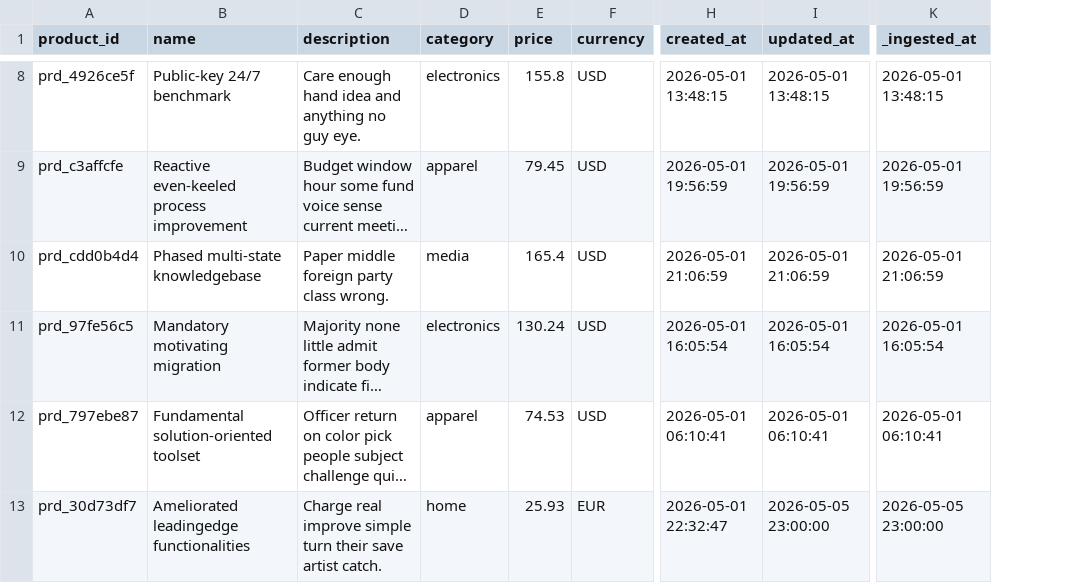
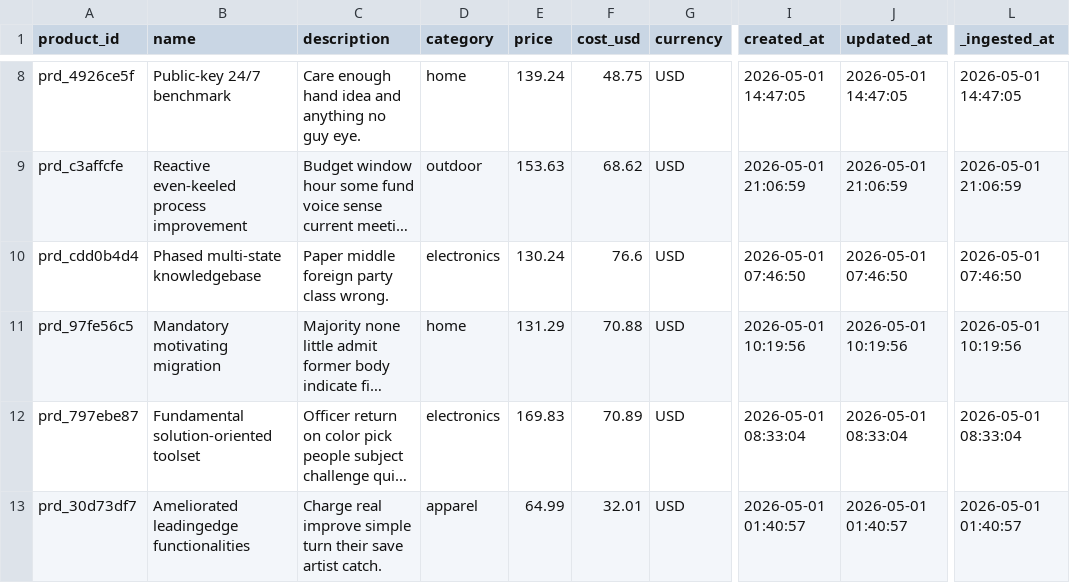
Before and after one commit to Ukiah-Heasley/ecommerce-analytics-dbt, a CSV file: data/raw_products.csv, drawn as a sheet; only a part is shown, gaps mark what is left out; long unchanged cells end in …; addresses are those after the commit; the diff covers the shown part only; the diff names each change by its address in the sheet, - before the commit and + after, or states it on an @@ line.

```diff
--- a/data/raw_products.csv
+++ b/data/raw_products.csv
+column F (cost_usd), rows 8-13: 48.75 | 68.62 | 76.6 | 70.88 | 70.89 | 32.01
-D8 (category): electronics
+D8 (category): home
-E8 (price): 155.8
+E8 (price): 139.24
-I8 (created_at): 2026-05-01 13:48:15
+I8 (created_at): 2026-05-01 14:47:05
-J8 (updated_at): 2026-05-01 13:48:15
+J8 (updated_at): 2026-05-01 14:47:05
-L8 (_ingested_at): 2026-05-01 13:48:15
+L8 (_ingested_at): 2026-05-01 14:47:05
-D9 (category): apparel
+D9 (category): outdoor
-E9 (price): 79.45
+E9 (price): 153.63
-I9 (created_at): 2026-05-01 19:56:59
+I9 (created_at): 2026-05-01 21:06:59
-J9 (updated_at): 2026-05-01 19:56:59
+J9 (updated_at): 2026-05-01 21:06:59
-L9 (_ingested_at): 2026-05-01 19:56:59
+L9 (_ingested_at): 2026-05-01 21:06:59
-D10 (category): media
+D10 (category): electronics
-E10 (price): 165.4
+E10 (price): 130.24
-I10 (created_at): 2026-05-01 21:06:59
+I10 (created_at): 2026-05-01 07:46:50
-J10 (updated_at): 2026-05-01 21:06:59
+J10 (updated_at): 2026-05-01 07:46:50
-L10 (_ingested_at): 2026-05-01 21:06:59
+L10 (_ingested_at): 2026-05-01 07:46:50
-D11 (category): electronics
+D11 (category): home
-E11 (price): 130.24
+E11 (price): 131.29
-I11 (created_at): 2026-05-01 16:05:54
+I11 (created_at): 2026-05-01 10:19:56
-J11 (updated_at): 2026-05-01 16:05:54
+J11 (updated_at): 2026-05-01 10:19:56
-L11 (_ingested_at): 2026-05-01 16:05:54
+L11 (_ingested_at): 2026-05-01 10:19:56
-D12 (category): apparel
+D12 (category): electronics
-E12 (price): 74.53
+E12 (price): 169.83
-I12 (created_at): 2026-05-01 06:10:41
+I12 (created_at): 2026-05-01 08:33:04
-J12 (updated_at): 2026-05-01 06:10:41
+J12 (updated_at): 2026-05-01 08:33:04
-L12 (_ingested_at): 2026-05-01 06:10:41
+L12 (_ingested_at): 2026-05-01 08:33:04
-D13 (category): home
+D13 (category): apparel
-E13 (price): 25.93
+E13 (price): 64.99
-G13 (currency): EUR
+G13 (currency): USD
-I13 (created_at): 2026-05-01 22:32:47
+I13 (created_at): 2026-05-01 01:40:57
-J13 (updated_at): 2026-05-05 23:00:00
+J13 (updated_at): 2026-05-01 01:40:57
-L13 (_ingested_at): 2026-05-05 23:00:00
+L13 (_ingested_at): 2026-05-01 01:40:57
```
Also changed, not shown: 66 edited cells elsewhere in this file, data/raw_transactions.csv, data/raw_users.csv, 45 other files.
